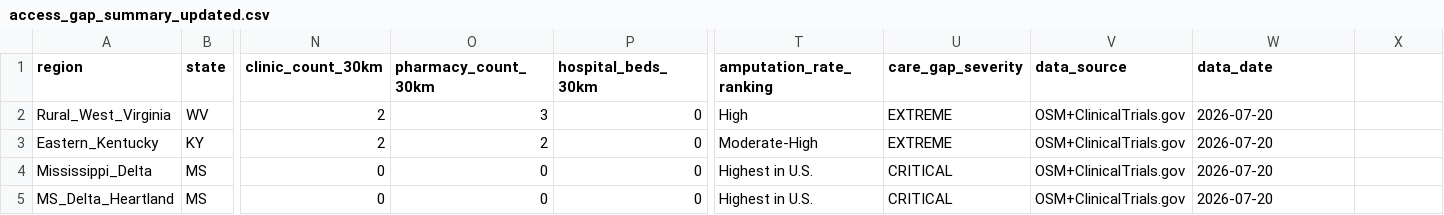
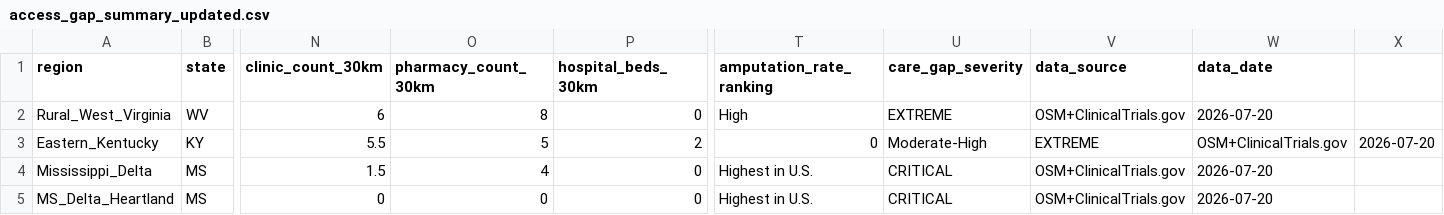
Before and after one commit to zhub9006/prosthetic-access-atlas, a CSV file: access_gap_summary_updated.csv, drawn as a sheet; only a part is shown, gaps mark what is left out; the diff names each change by its address in the sheet, - before the commit and + after, or states it on an @@ line.

Commit message:
Update access gap summary with July 2026 provider counts from OSM data

```diff
--- a/access_gap_summary_updated.csv
+++ b/access_gap_summary_updated.csv
-N2 (clinic_count_30km): 2
+N2 (clinic_count_30km): 6
-O2 (pharmacy_count_30km): 3
+O2 (pharmacy_count_30km): 8
-N3 (clinic_count_30km): 2
+N3 (clinic_count_30km): 5.5
-O3 (pharmacy_count_30km): 2
+O3 (pharmacy_count_30km): 5
-P3 (hospital_beds_30km): 0
+P3 (hospital_beds_30km): 2
-T3 (amputation_rate_ranking): Moderate-High
+T3 (amputation_rate_ranking): 0
-U3 (care_gap_severity): EXTREME
+U3 (care_gap_severity): Moderate-High
-V3 (data_source): OSM+ClinicalTrials.gov
+V3 (data_source): EXTREME
-W3 (data_date): 2026-07-20
+W3 (data_date): OSM+ClinicalTrials.gov
-X3: (empty)
+X3: 2026-07-20
-N4 (clinic_count_30km): 0
+N4 (clinic_count_30km): 1.5
-O4 (pharmacy_count_30km): 0
+O4 (pharmacy_count_30km): 4
```
